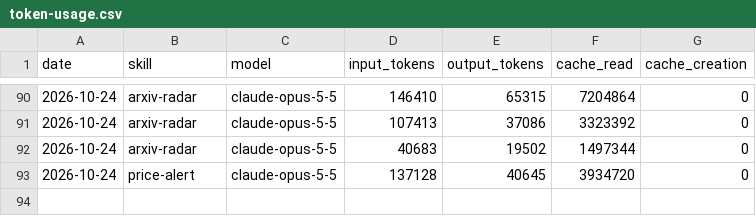
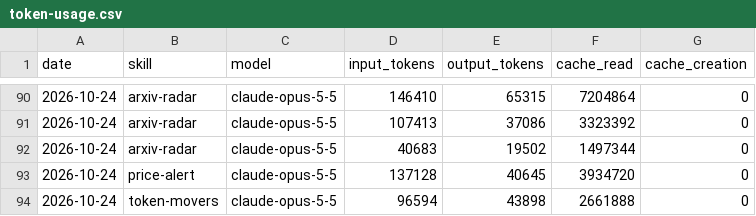
Before and after one commit to icepy/aeon-token, a CSV file: memory/token-usage.csv, drawn as a sheet; only a part is shown, gaps mark what is left out; the diff names each change by its address in the sheet, - before the commit and + after, or states it on an @@ line.

Commit message:
chore(token-movers): auto-commit 2026-10-24

```diff
--- a/memory/token-usage.csv
+++ b/memory/token-usage.csv
+row 94: 2026-10-24 | token-movers | claude-opus-5-5 | 96594 | 43898 | 2661888 | 0
```
Also changed, not shown: 7 other files.
